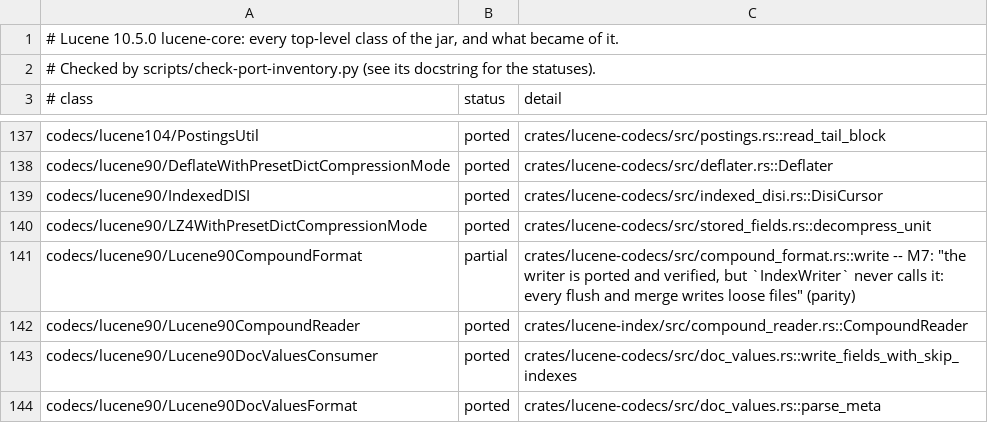
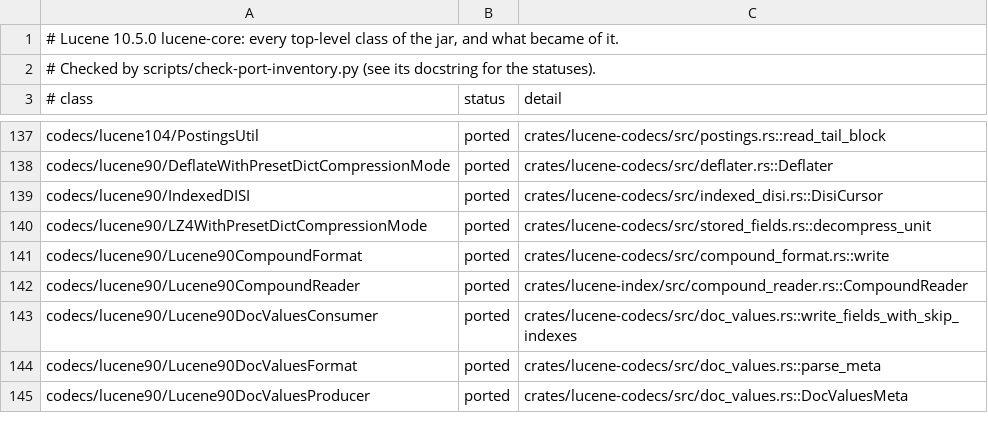
Before and after one commit to huyz0/lucene-rust, a TSV file: docs/inventory/lucene-core.tsv, drawn as a sheet; only a part is shown, gaps mark what is left out; the shorter side is filled out with more unchanged rows.

```diff
--- a/docs/inventory/lucene-core.tsv
+++ b/docs/inventory/lucene-core.tsv
@@ -140,3 +140,3 @@ codecs/lucene90/IndexedDISI	ported	crates/lucene-codecs/src/indexed_disi.rs::Dis
 codecs/lucene90/LZ4WithPresetDictCompressionMode	ported	crates/lucene-codecs/src/stored_fields.rs::decompress_unit
-codecs/lucene90/Lucene90CompoundFormat	partial	crates/lucene-codecs/src/compound_format.rs::write -- M7: "the writer is ported and verified, but `IndexWriter` never calls it: every flush and merge writes loose files" (parity)
+codecs/lucene90/Lucene90CompoundFormat	ported	crates/lucene-codecs/src/compound_format.rs::write
 codecs/lucene90/Lucene90CompoundReader	ported	crates/lucene-index/src/compound_reader.rs::CompoundReader
```
Also changed, not shown: 10 other files.
